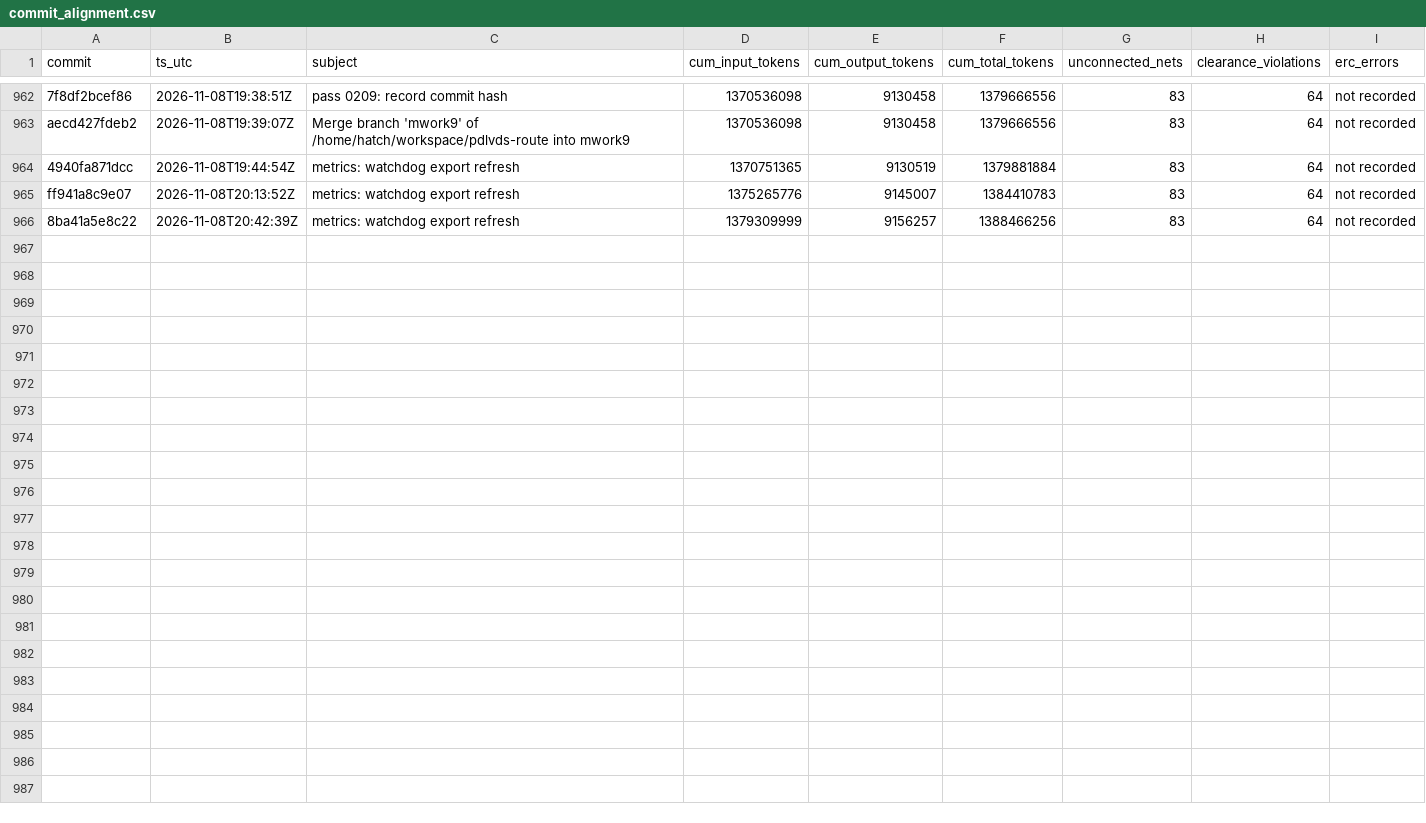
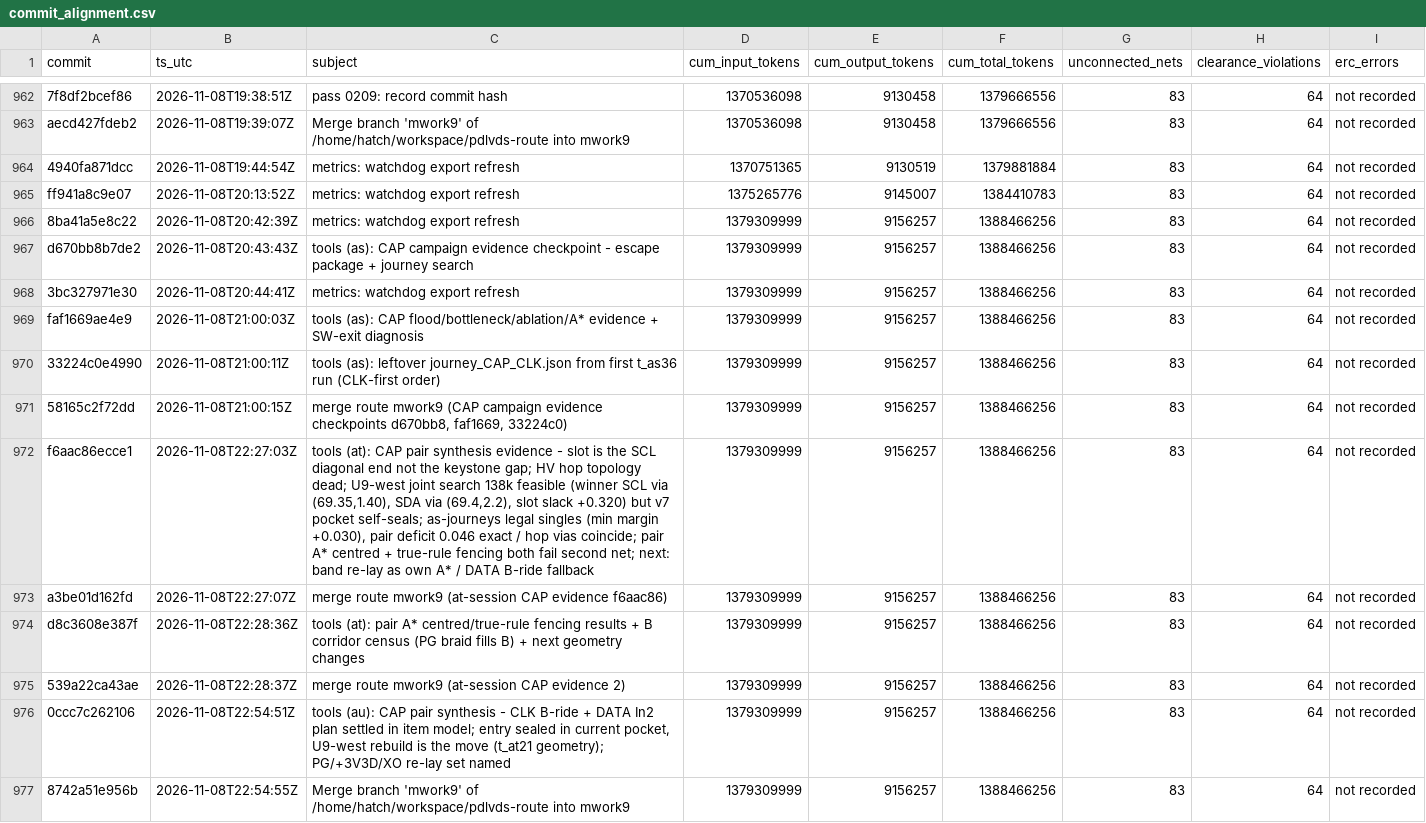
Before and after one commit to sneakers-the-rat/lvds-receiver-official, a CSV file: metrics/commit_alignment.csv, drawn as a sheet; only a part is shown, gaps mark what is left out.

Commit message:
metrics: post-merge regen

```diff
--- a/metrics/commit_alignment.csv
+++ b/metrics/commit_alignment.csv
@@ -966 +966,12 @@ ff941a8c9e07,2026-11-08T20:13:52Z,metrics: watchdog export refresh,1375265776,91
 8ba41a5e8c22,2026-11-08T20:42:39Z,metrics: watchdog export refresh,1379309999,9156257,1388466256,83,64,not recorded
+d670bb8b7de2,2026-11-08T20:43:43Z,tools (as): CAP campaign evidence checkpoint - escape package + journey search,1379309999,9156257,1388466256,83,64,not recorded
+3bc327971e30,2026-11-08T20:44:41Z,metrics: watchdog export refresh,1379309999,9156257,1388466256,83,64,not recorded
+faf1669ae4e9,2026-11-08T21:00:03Z,tools (as): CAP flood/bottleneck/ablation/A* evidence + SW-exit diagnosis,1379309999,9156257,1388466256,83,64,not recorded
+33224c0e4990,2026-11-08T21:00:11Z,tools (as): leftover journey_CAP_CLK.json from first t_as36 run (CLK-first order),1379309999,9156257,1388466256,83,64,not recorded
+58165c2f72dd,2026-11-08T21:00:15Z,"merge route mwork9 (CAP campaign evidence checkpoints d670bb8, faf1669, 33224c0)",1379309999,9156257,1388466256,83,64,not recorded
+f6aac86ecce1,2026-11-08T22:27:03Z,"tools (at): CAP pair synthesis evidence - slot is the SCL diagonal end not the keystone gap; HV hop topology dead; U9-west joint search 138k feasible (winner SCL via (69.35,1.40), SDA via (69.4,2.2), slot slack +0.320) but v7 pocket self-seals; as-journeys legal singles (min margin +0.030), pair deficit 0.046 exact / hop vias coincide; pair A* centred + true-rule fencing both fail second net; next: band re-lay as own A* / DATA B-ride fallback",1379309999,9156257,1388466256,83,64,not recorded
+a3be01d162fd,2026-11-08T22:27:07Z,merge route mwork9 (at-session CAP evidence f6aac86),1379309999,9156257,1388466256,83,64,not recorded
+d8c3608e387f,2026-11-08T22:28:36Z,tools (at): pair A* centred/true-rule fencing results + B corridor census (PG braid fills B) + next geometry changes,1379309999,9156257,1388466256,83,64,not recorded
+539a22ca43ae,2026-11-08T22:28:37Z,merge route mwork9 (at-session CAP evidence 2),1379309999,9156257,1388466256,83,64,not recorded
+0ccc7c262106,2026-11-08T22:54:51Z,"tools (au): CAP pair synthesis - CLK B-ride + DATA In2 plan settled in item model; entry sealed in current pocket, U9-west rebuild is the move (t_at21 geometry); PG/+3V3D/XO re-lay set named",1379309999,9156257,1388466256,83,64,not recorded
+8742a51e956b,2026-11-08T22:54:55Z,Merge branch 'mwork9' of /home/hatch/workspace/pdlvds-route into mwork9,1379309999,9156257,1388466256,83,64,not recorded
```
Also changed, not shown: 1 other file.
